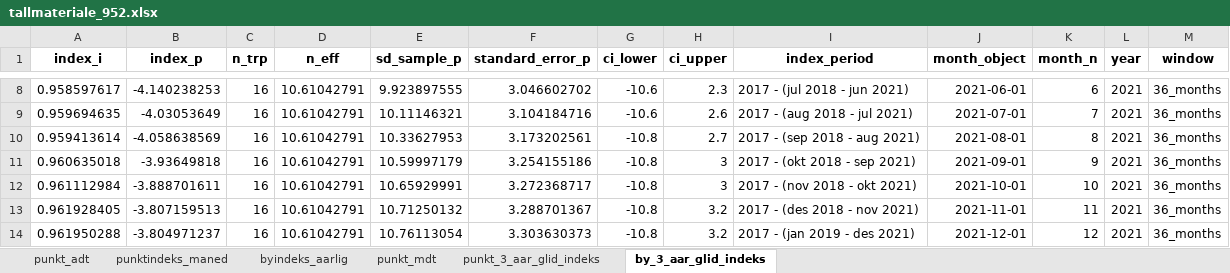
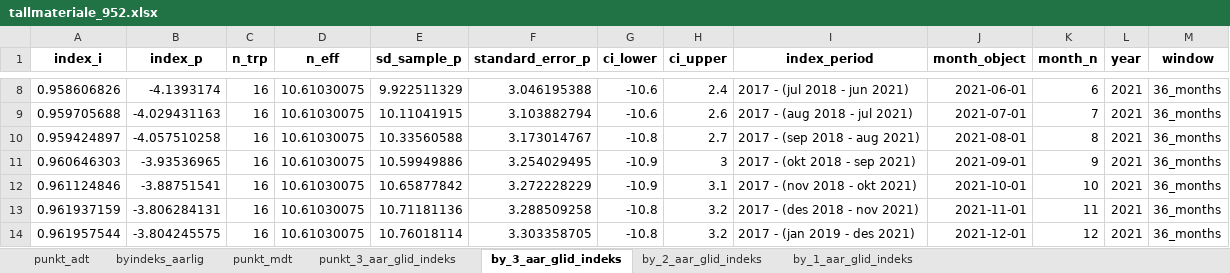
Before and after one commit to snohan/byindeks, an Excel workbook: data_indexpoints_tidy/tallmateriale_952.xlsx, sheet by_3_aar_glid_indeks, drawn as a sheet; only a part is shown, gaps mark what is left out; values as stored, in another font and other column widths than the file's, no borders; removed rows and columns are numbered as before the commit, all else as after; the diff covers the shown part only; the diff names each change by its address in the sheet, - before the commit and + after, or states it on an @@ line.

Commit message:
City index Nord-Jaeren 2023-10.

```diff
--- a/data_indexpoints_tidy/tallmateriale_952.xlsx (sheet by_3_aar_glid_indeks)
+++ b/data_indexpoints_tidy/tallmateriale_952.xlsx (sheet by_3_aar_glid_indeks)
-sheet tab: punktindeks_maned
+sheet tab: by_2_aar_glid_indeks
+sheet tab: by_1_aar_glid_indeks
-A8 (index_i): 0.958597617
+A8 (index_i): 0.958606826
-B8 (index_p): -4.140238253
+B8 (index_p): -4.1393174
-D8:D11 (n_eff): 10.61042791
+D8:D11 (n_eff): 10.61030075
-E8 (sd_sample_p): 9.923897555
+E8 (sd_sample_p): 9.922511329
-F8 (standard_error_p): 3.046602702
+F8 (standard_error_p): 3.046195388
-H8 (ci_upper): 2.3
+H8 (ci_upper): 2.4
-A9 (index_i): 0.959694635
+A9 (index_i): 0.959705688
-B9 (index_p): -4.03053649
+B9 (index_p): -4.029431163
-E9 (sd_sample_p): 10.11146321
+E9 (sd_sample_p): 10.11041915
-F9 (standard_error_p): 3.104184716
+F9 (standard_error_p): 3.103882794
-A10 (index_i): 0.959413614
+A10 (index_i): 0.959424897
-B10 (index_p): -4.058638569
+B10 (index_p): -4.057510258
-E10 (sd_sample_p): 10.33627953
+E10 (sd_sample_p): 10.33560588
-F10 (standard_error_p): 3.173202561
+F10 (standard_error_p): 3.173014767
-A11 (index_i): 0.960635018
+A11 (index_i): 0.960646303
-B11 (index_p): -3.93649818
+B11 (index_p): -3.93536965
-E11 (sd_sample_p): 10.59997179
+E11 (sd_sample_p): 10.59949886
-F11 (standard_error_p): 3.254155186
+F11 (standard_error_p): 3.254029495
-G11 (ci_lower): -10.8
+G11 (ci_lower): -10.9
-row 12: 0.961112984 | -3.888701611 | 16 | 10.61042791 | 10.65929991 | 3.272368717 | -10.8 | 3 | 2017 - (nov 2018 - okt 2021) | 2021-10-01 | 10 | 2021 | 36_months
+row 12: 0.961124846 | -3.88751541 | 16 | 10.61030075 | 10.65877842 | 3.272228229 | -10.9 | 3.1 | 2017 - (nov 2018 - okt 2021) | 2021-10-01 | 10 | 2021 | 36_months
-A13 (index_i): 0.961928405
+A13 (index_i): 0.961937159
-B13 (index_p): -3.807159513
+B13 (index_p): -3.806284131
-D13:D14 (n_eff): 10.61042791
+D13:D14 (n_eff): 10.61030075
-E13 (sd_sample_p): 10.71250132
+E13 (sd_sample_p): 10.71181136
-F13 (standard_error_p): 3.288701367
+F13 (standard_error_p): 3.288509258
-A14 (index_i): 0.961950288
+A14 (index_i): 0.961957544
-B14 (index_p): -3.804971237
+B14 (index_p): -3.804245575
-E14 (sd_sample_p): 10.76113054
+E14 (sd_sample_p): 10.76018114
-F14 (standard_error_p): 3.303630373
+F14 (standard_error_p): 3.303358705
```
Also changed, not shown: 7 added rows, 5 removed rows and 119 edited cells elsewhere in this sheet, sheet punkt_mdt, sheet punkt_3_aar_glid_indeks, sheet byindeks_aarlig, 6 other files.
